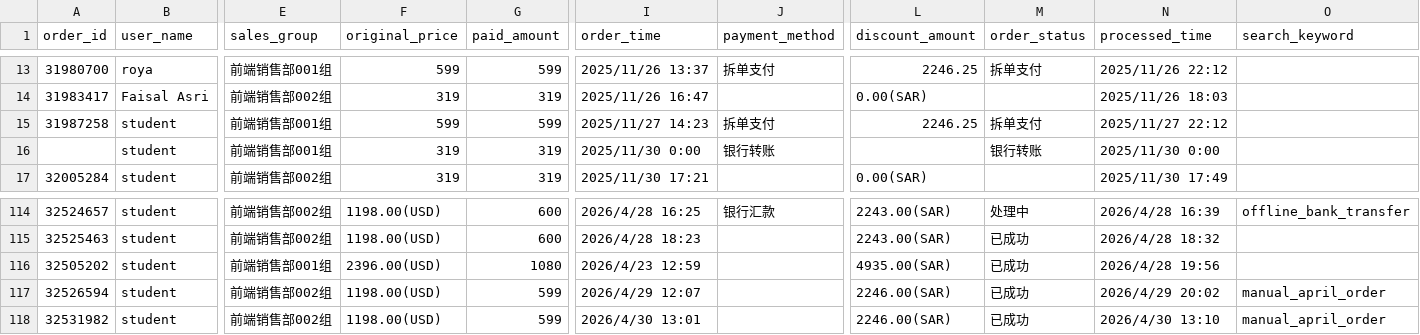
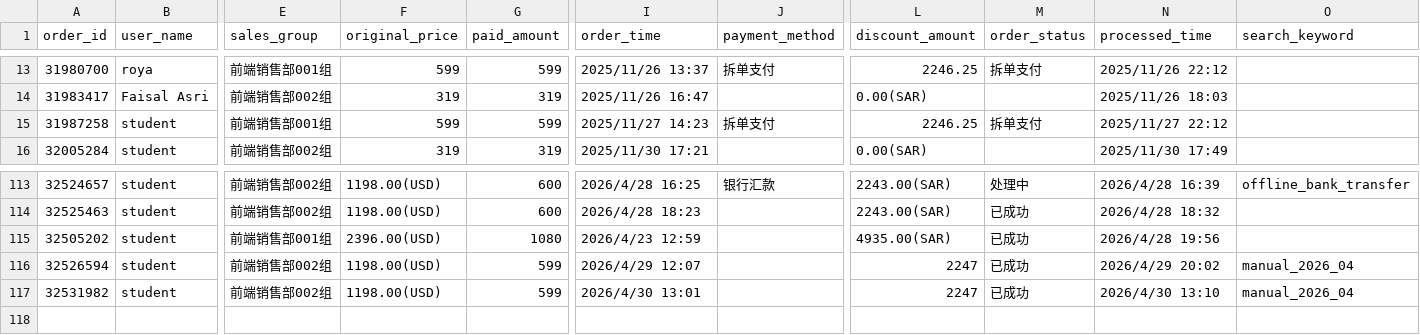
Before and after one commit to yarayan327-hash/Sales_bi_dashboard_v1.0, a CSV file: public/data/fact_orders.csv, drawn as a sheet; only a part is shown, gaps mark what is left out; removed rows and columns are numbered as before the commit, all else as after; rows hold the shown columns only; the diff names each change by its address in the sheet, - before the commit and + after, or states it on an @@ line.

Commit message:
chore: daily data sync 2026-05-04

```diff
--- a/public/data/fact_orders.csv
+++ b/public/data/fact_orders.csv
-row 16:  | student | 前端销售部001组 | 319 | 319 | 2025/11/30 0:00 | 银行转账 |  | 银行转账 | 2025/11/30 0:00
-L116:L117 (discount_amount): 2246.00(SAR)
+L116:L117 (discount_amount): 2247
-O116:O117 (search_keyword): manual_april_order
+O116:O117 (search_keyword): manual_2026_04
```
Also changed, not shown: sales-engine/data/input/trials_acadmin_latest.csv, 13 other files.
